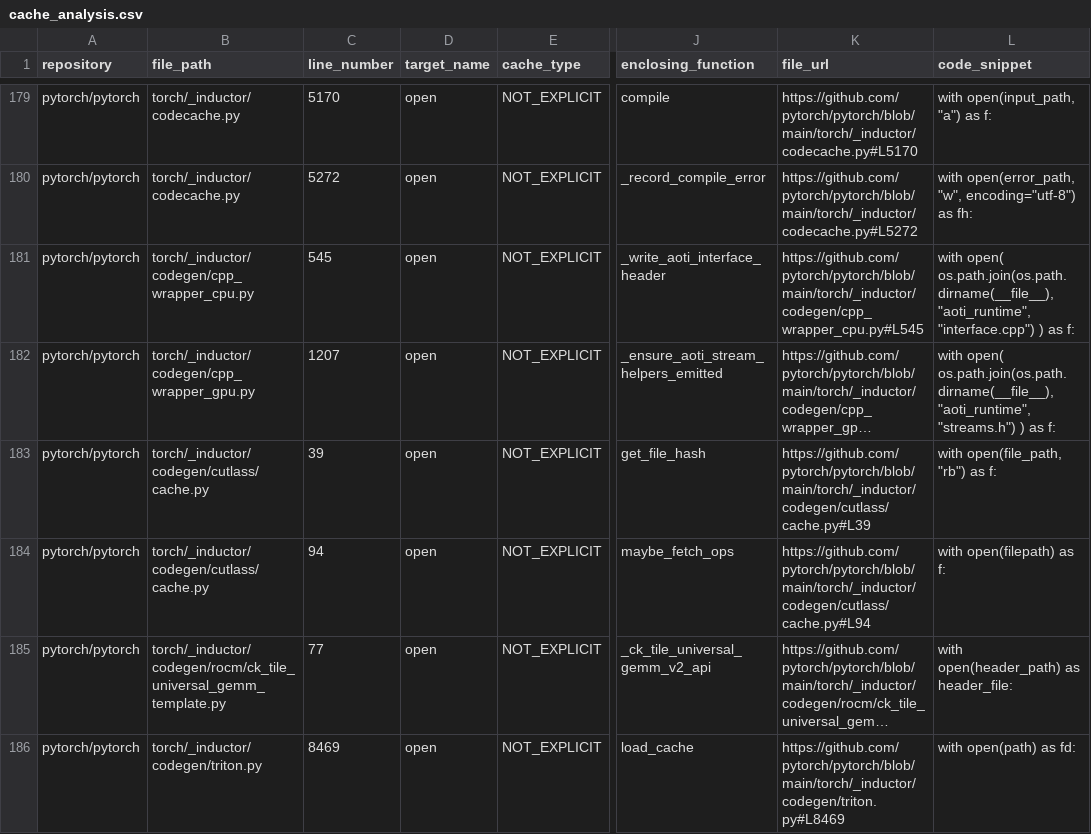
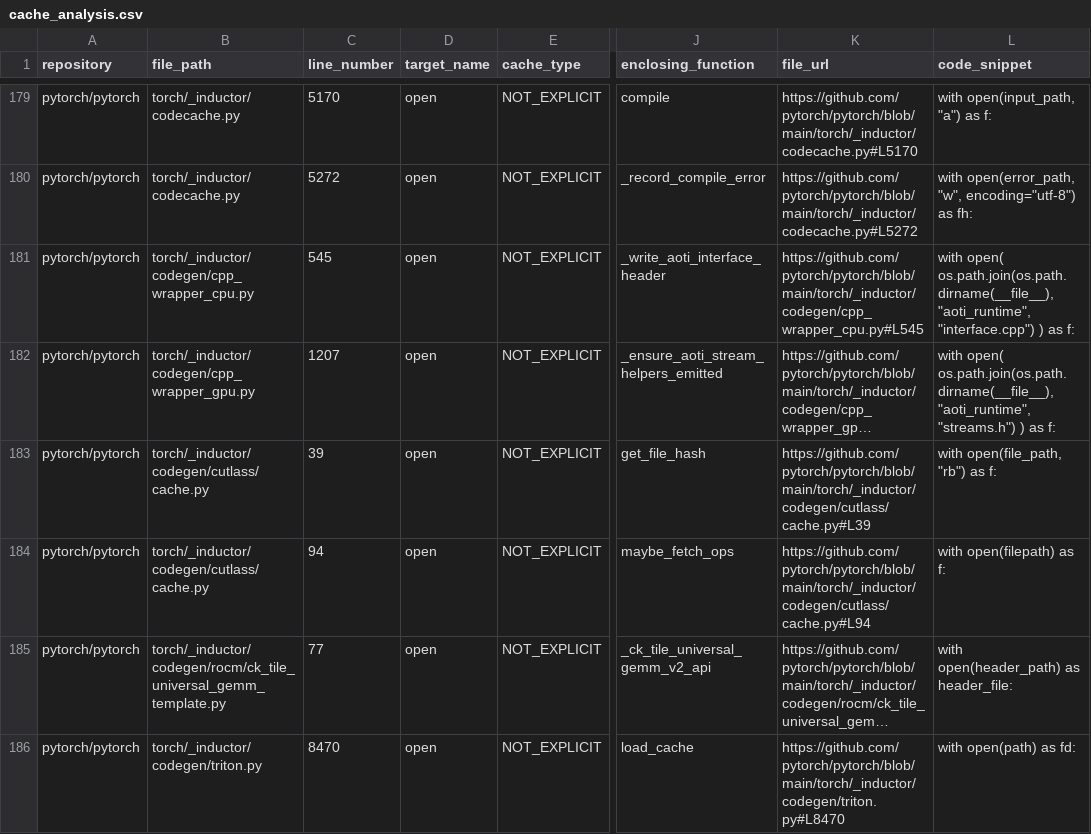
Before and after one commit to raj-prince/gcs-clients-optics, a CSV file: reports/cache_analysis.csv, drawn as a sheet; only a part is shown, gaps mark what is left out; long unchanged cells end in …; the diff covers the shown part only; the diff names each change by its address in the sheet, - before the commit and + after, or states it on an @@ line.

```diff
--- a/reports/cache_analysis.csv
+++ b/reports/cache_analysis.csv
-C186 (line_number): 8469
+C186 (line_number): 8470
-K186 (file_url): https://github.com/pytorch/pytorch/blob/main/torch/_inductor/codegen/triton.py#L8469
+K186 (file_url): https://github.com/pytorch/pytorch/blob/main/torch/_inductor/codegen/triton.py#L8470
```
Also changed, not shown: 11 added rows and 6 edited cells elsewhere in this file, reports/fsspec_crawl_results.csv, 31 other files.
